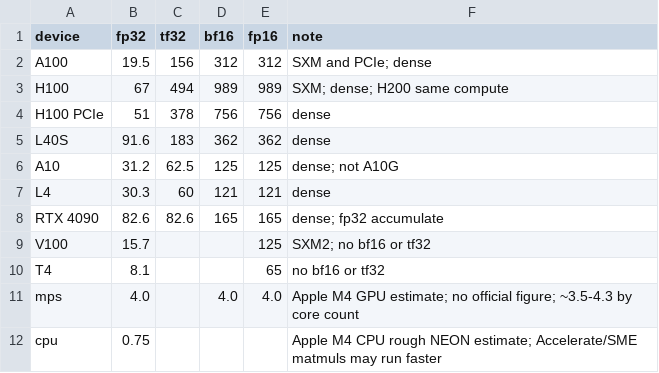
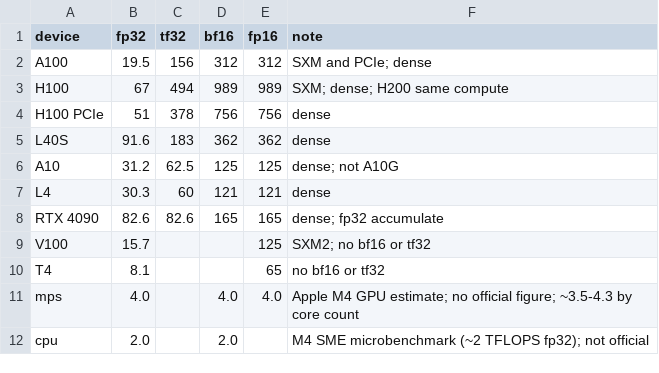
Before and after one commit to reza-mehr/nanogpt, a CSV file: src/nanogpt/peak_flops.csv, drawn as a sheet.

```diff
--- a/src/nanogpt/peak_flops.csv
+++ b/src/nanogpt/peak_flops.csv
@@ -11,2 +11,2 @@ T4,8.1,,,65,no bf16 or tf32
 mps,4.0,,4.0,4.0,Apple M4 GPU estimate; no official figure; ~3.5-4.3 by core count
-cpu,0.75,,,,Apple M4 CPU rough NEON estimate; Accelerate/SME matmuls may run faster
+cpu,2.0,,2.0,,M4 SME microbenchmark (~2 TFLOPS fp32); not official
```
Also changed, not shown: 6 other files.
